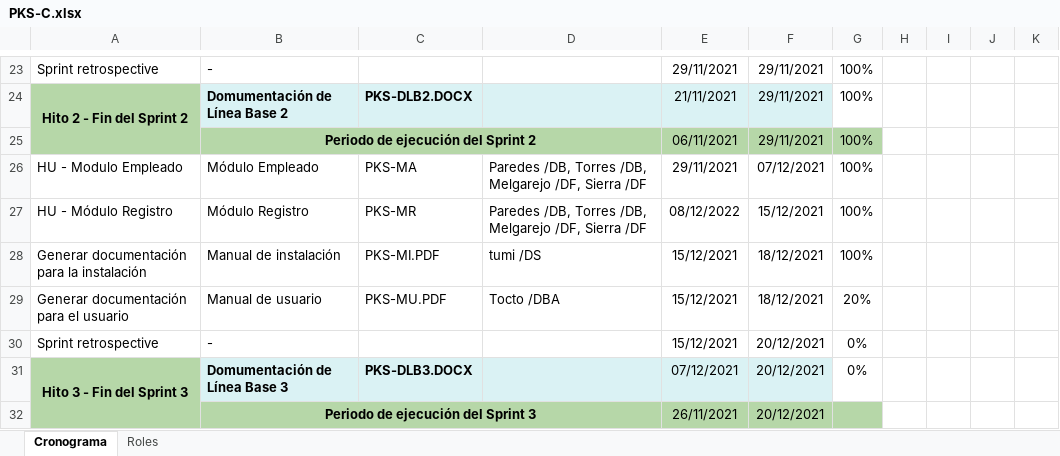
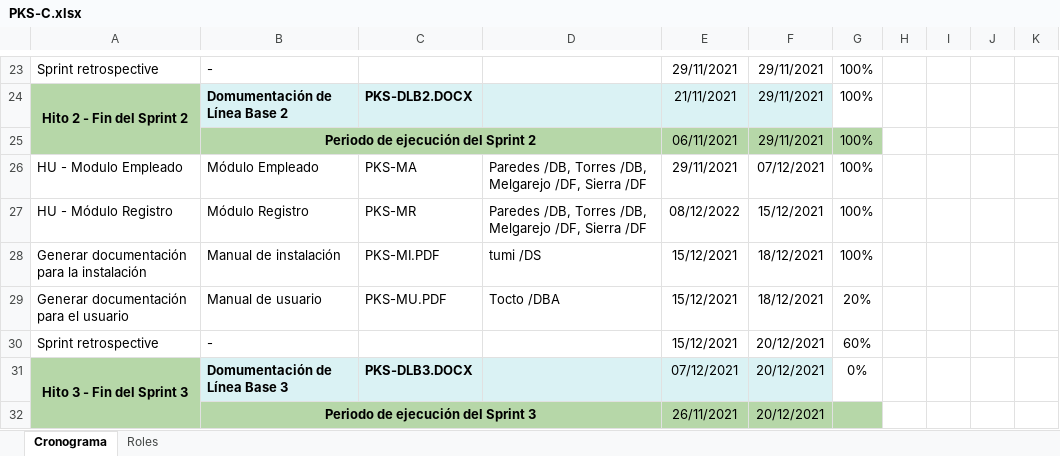
Before and after one commit to julianntorres/GCS-G3, an Excel workbook: Desarrollo/Parking Soft/Gestión/PKS-C.xlsx, sheet Cronograma, drawn as a sheet; only a part is shown, gaps mark what is left out; values as stored, in another font and other column widths than the file's, no borders; conditional formats not drawn; the diff names each change by its address in the sheet, - before the commit and + after, or states it on an @@ line.

```diff
--- a/Desarrollo/Parking Soft/Gestión/PKS-C.xlsx (sheet Cronograma)
+++ b/Desarrollo/Parking Soft/Gestión/PKS-C.xlsx (sheet Cronograma)
-G30: 0%
+G30: 60%
```
Also changed, not shown: 1 other file.
